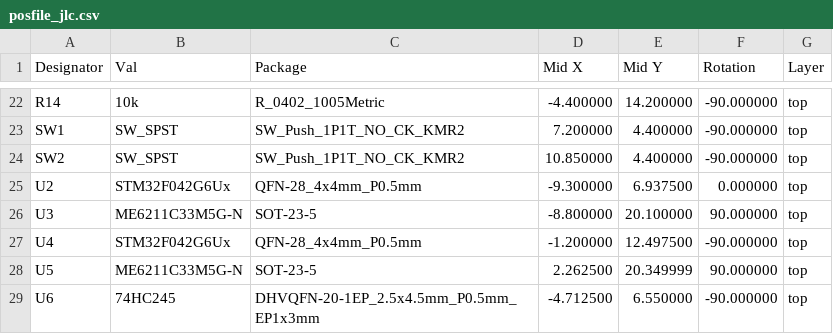
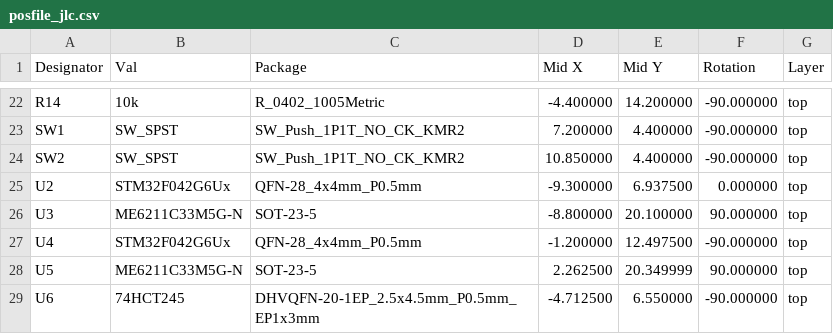
Before and after one commit to brainsmoke/esp32leddriver, a CSV file: pcb/build/edgedriver_v4/posfile_jlc.csv, drawn as a sheet; only a part is shown, gaps mark what is left out.

```diff
--- a/pcb/build/edgedriver_v4/posfile_jlc.csv
+++ b/pcb/build/edgedriver_v4/posfile_jlc.csv
@@ -28,2 +28,2 @@
 "U5","ME6211C33M5G-N","SOT-23-5","2.262500","20.349999","90.000000","top"
-"U6","74HC245","DHVQFN-20-1EP_2.5x4.5mm_P0.5mm_EP1x3mm","-4.712500","6.550000","-90.000000","top"
+"U6","74HCT245","DHVQFN-20-1EP_2.5x4.5mm_P0.5mm_EP1x3mm","-4.712500","6.550000","-90.000000","top"
```
Also changed, not shown: 4 other files.
